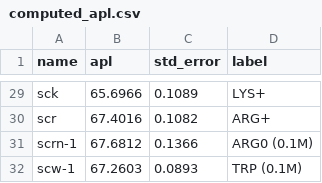
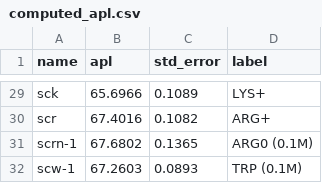
Before and after one commit to patricklague/Bories_and_Lague_2026, a CSV file: figures/data/SUPP_membrane_parm/computed_apl.csv, drawn as a sheet; only a part is shown, gaps mark what is left out.

```diff
--- a/figures/data/SUPP_membrane_parm/computed_apl.csv
+++ b/figures/data/SUPP_membrane_parm/computed_apl.csv
@@ -30,3 +30,3 @@ sck,65.6966,0.1089,LYS+
 scr,67.4016,0.1082,ARG+
-scrn-1,67.6812,0.1366,ARG0 (0.1M)
+scrn-1,67.6802,0.1365,ARG0 (0.1M)
 scw-1,67.2603,0.0893,TRP (0.1M)
```
Also changed, not shown: figures/data/SUPP_membrane_parm/computed_acm.csv, figures/data/SUPP_membrane_parm/computed_density_deviation.csv, 20 other files.
